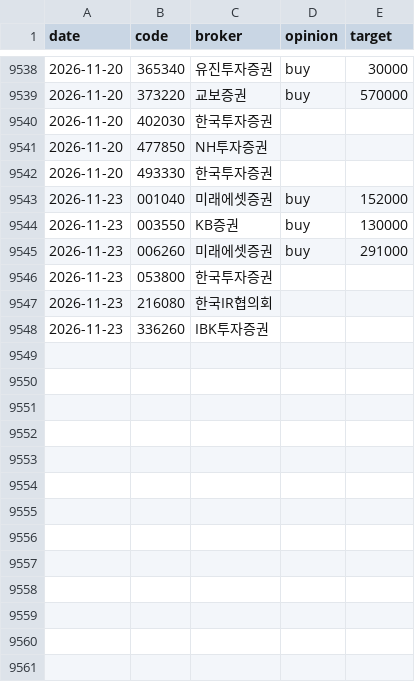
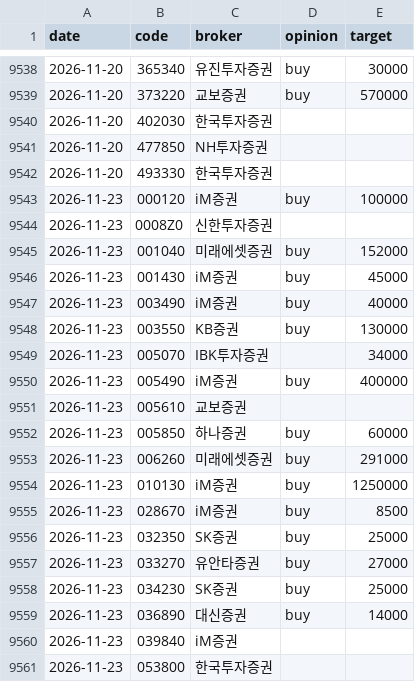
Before and after one commit to ysjang0-blip/stock-report, a CSV file: data/history.csv, drawn as a sheet; only a part is shown, gaps mark what is left out; the shorter side is filled out with more unchanged rows; the diff covers the shown part only.

```diff
--- a/data/history.csv
+++ b/data/history.csv
@@ -9542,5 +9542,20 @@ date,code,broker,opinion,target
 2026-11-20,493330,한국투자증권,,
+2026-11-23,000120,iM증권,buy,100000
+2026-11-23,0008Z0,신한투자증권,,
 2026-11-23,001040,미래에셋증권,buy,152000
+2026-11-23,001430,iM증권,buy,45000
+2026-11-23,003490,iM증권,buy,40000
 2026-11-23,003550,KB증권,buy,130000
+2026-11-23,005070,IBK투자증권,,34000
+2026-11-23,005490,iM증권,buy,400000
+2026-11-23,005610,교보증권,,
+2026-11-23,005850,하나증권,buy,60000
 2026-11-23,006260,미래에셋증권,buy,291000
+2026-11-23,010130,iM증권,buy,1250000
+2026-11-23,028670,iM증권,buy,8500
+2026-11-23,032350,SK증권,buy,25000
+2026-11-23,033270,유안타증권,buy,27000
+2026-11-23,034230,SK증권,buy,25000
+2026-11-23,036890,대신증권,buy,14000
+2026-11-23,039840,iM증권,,
 2026-11-23,053800,한국투자증권,,
```
Also changed, not shown: 14 added rows elsewhere in this file, data/runs.csv, 2 other files.
